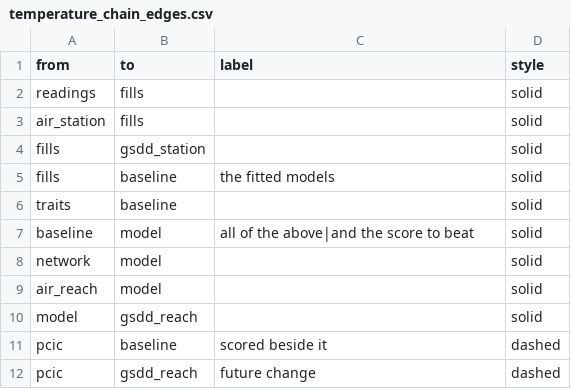
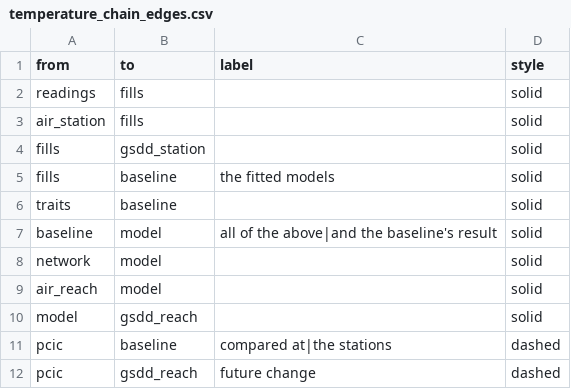
Before and after one commit to NewGraphEnvironment/wet, a CSV file: inst/vignette-data/temperature_chain_edges.csv, drawn as a sheet.

```diff
--- a/inst/vignette-data/temperature_chain_edges.csv
+++ b/inst/vignette-data/temperature_chain_edges.csv
@@ -6,3 +6,3 @@ fills,baseline,the fitted models,solid
 traits,baseline,,solid
-baseline,model,all of the above|and the score to beat,solid
+baseline,model,all of the above|and the baseline's result,solid
 network,model,,solid
@@ -10,3 +10,3 @@ air_reach,model,,solid
 model,gsdd_reach,,solid
-pcic,baseline,scored beside it,dashed
+pcic,baseline,compared at|the stations,dashed
 pcic,gsdd_reach,future change,dashed
```
Also changed, not shown: inst/cartography/wet_temperature.csv, inst/vignette-data/temperature_chain_nodes.csv, 5 other files.
